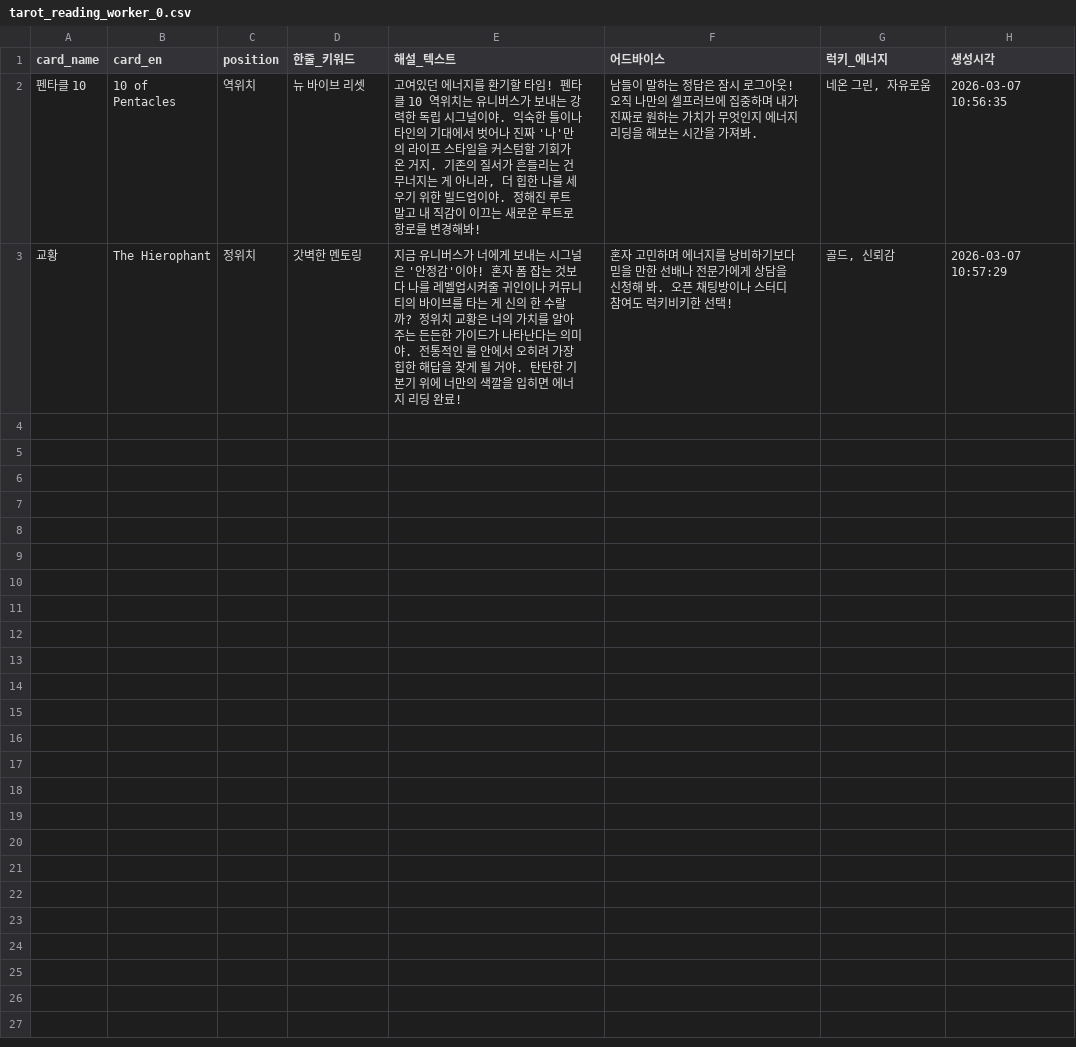
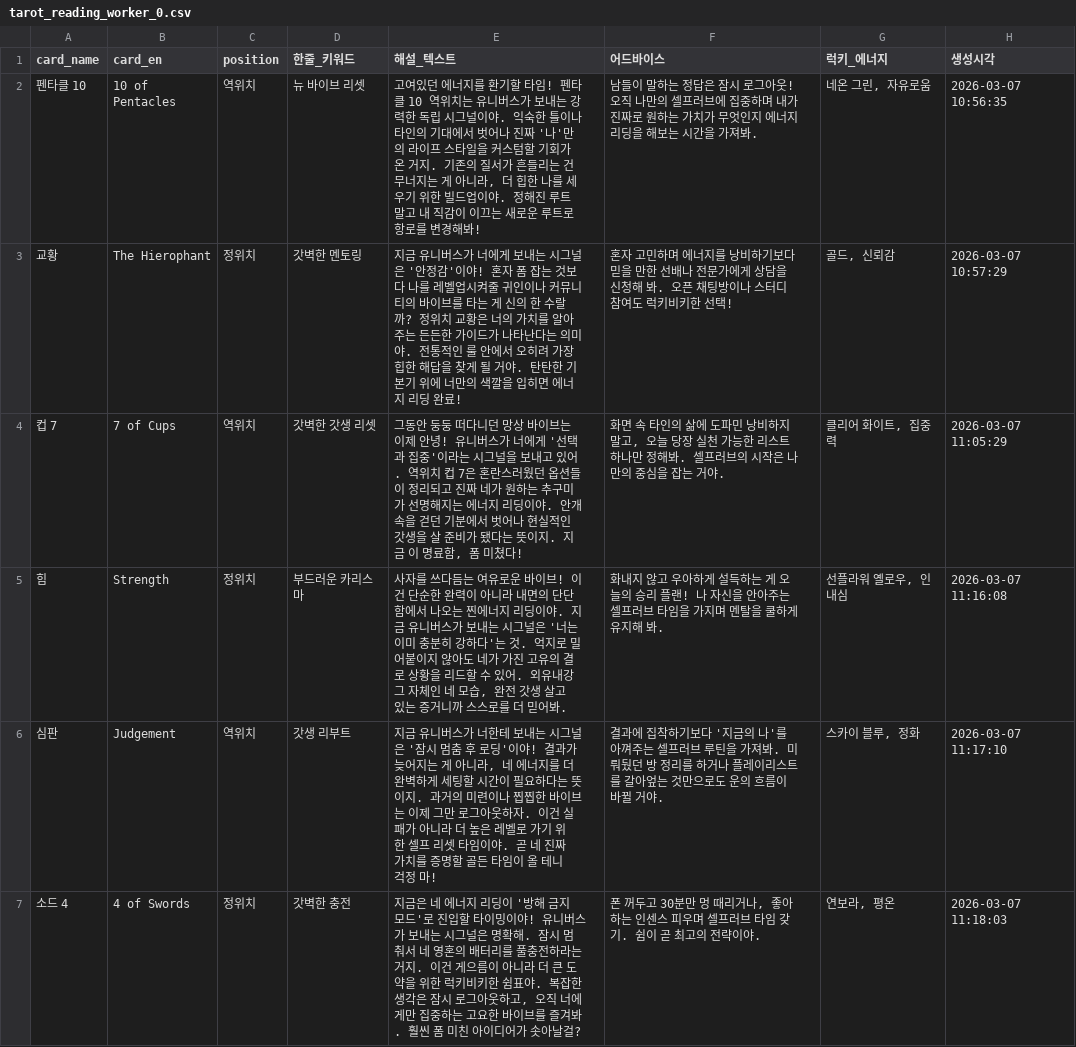
Before and after one commit to misebear/1min-saju, a CSV file: scripts/tarot_reading_worker_0.csv, drawn as a sheet; only a part is shown; the diff covers the shown part only; the diff names each change by its address in the sheet, - before the commit and + after, or states it on an @@ line.

```diff
--- a/scripts/tarot_reading_worker_0.csv
+++ b/scripts/tarot_reading_worker_0.csv
+row 4: 컵 7 | 7 of Cups | 역위치 | 갓벽한 갓생 리셋 | 그동안 둥둥 떠다니던 망상 바이브는 이제 안녕! 유니버스가 너에게 '선택과 집중'이라는 시그널을 보내고 있어. 역위치 컵 7은 혼란스러웠던 옵션들이 정리되고 진짜 네가 원하는 추구미가 선명해지는 에너지 리딩이야. 안개 속을 걷던 기분에서 벗어나 현실적인 갓생을 살 준비가 됐다는 뜻이지. 지금 이 명료함, 폼 미쳤다! | 화면 속 타인의 삶에 도파민 낭비하지 말고, 오늘 당장 실천 가능한 리스트 하나만 정해봐. 셀프러브의 시작은 나만의 중심을 잡는 거야. | 클리어 화이트, 집중력 | 2026-03-07 11:05:29
+row 5: 힘 | Strength | 정위치 | 부드러운 카리스마 | 사자를 쓰다듬는 여유로운 바이브! 이건 단순한 완력이 아니라 내면의 단단함에서 나오는 찐에너지 리딩이야. 지금 유니버스가 보내는 시그널은 '너는 이미 충분히 강하다'는 것. 억지로 밀어붙이지 않아도 네가 가진 고유의 결로 상황을 리드할 수 있어. 외유내강 그 자체인 네 모습, 완전 갓생 살고 있는 증거니까 스스로를 더 믿어봐. | 화내지 않고 우아하게 설득하는 게 오늘의 승리 플랜! 나 자신을 안아주는 셀프러브 타임을 가지며 멘탈을 쿨하게 유지해 봐. | 선플라워 옐로우, 인내심 | 2026-03-07 11:16:08
+row 6: 심판 | Judgement | 역위치 | 갓생 리부트 | 지금 유니버스가 너한테 보내는 시그널은 '잠시 멈춤 후 로딩'이야! 결과가 늦어지는 게 아니라, 네 에너지를 더 완벽하게 세팅할 시간이 필요하다는 뜻이지. 과거의 미련이나 찝찝한 바이브는 이제 그만 로그아웃하자. 이건 실패가 아니라 더 높은 레벨로 가기 위한 셀프 리셋 타임이야. 곧 네 진짜 가치를 증명할 골든 타임이 올 테니 걱정 마! | 결과에 집착하기보다 '지금의 나'를 아껴주는 셀프러브 루틴을 가져봐. 미뤄뒀던 방 정리를 하거나 플레이리스트를 갈아엎는 것만으로도 운의 흐름이 바뀔 거야. | 스카이 블루, 정화 | 2026-03-07 11:17:10
+row 7: 소드 4 | 4 of Swords | 정위치 | 갓벽한 충전 | 지금은 네 에너지 리딩이 '방해 금지 모드'로 진입할 타이밍이야! 유니버스가 보내는 시그널은 명확해. 잠시 멈춰서 네 영혼의 배터리를 풀충전하라는 거지. 이건 게으름이 아니라 더 큰 도약을 위한 럭키비키한 쉼표야. 복잡한 생각은 잠시 로그아웃하고, 오직 너에게만 집중하는 고요한 바이브를 즐겨봐. 훨씬 폼 미친 아이디어가 솟아날걸? | 폰 꺼두고 30분만 멍 때리거나, 좋아하는 인센스 피우며 셀프러브 타임 갖기. 쉼이 곧 최고의 전략이야. | 연보라, 평온 | 2026-03-07 11:18:03
```
Also changed, not shown: 3 added rows elsewhere in this file, scripts/tarot_reading_worker_1.csv, scripts/tarot_reading_worker_2.csv, 10 other files.
